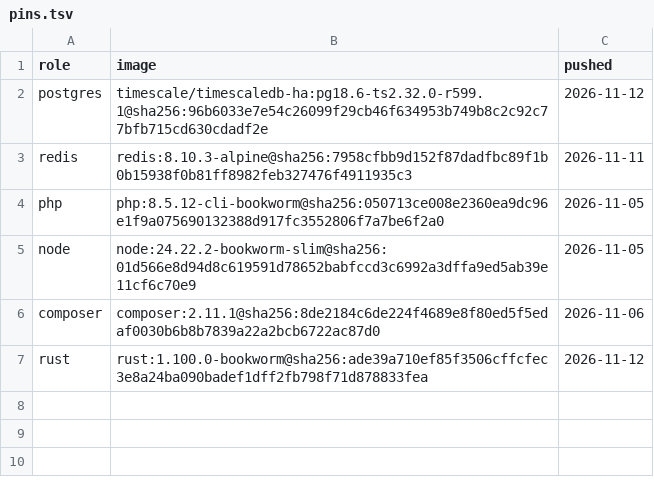
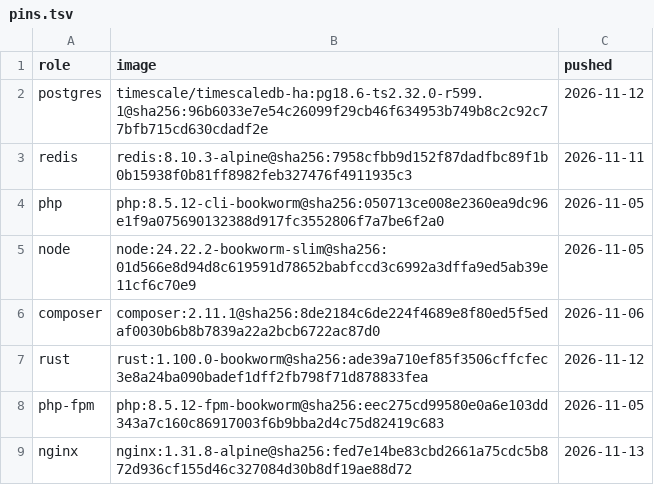
Before and after one commit to Medalink/scarlet-web, a TSV file: docker/pins.tsv, drawn as a sheet; the diff names each change by its address in the sheet, - before the commit and + after, or states it on an @@ line.

Commit message:
Deploy scarletweb.io to one DigitalOcean droplet behind Cloudflare
Adds the code that builds, ships and runs the site: `bin/deploy` builds a commit on medaware, loads the images on the droplet, migrates and starts them, and can roll back. The site is live at https://scarletweb.io. Nothing in the app's pages or API changes; production Horizon runs fewer workers so six decoders cannot fill a 4 GB server.

What changes
- bin/deploy: release, rollback, status, logs, backup, maps, bootstrap (server, DNS, origin certificate, strict TLS, Authenticated Origin Pulls)
- docker/prod.Dockerfile (+ .dockerignore, docker/prod/*): `app` (php-fpm 8.5.12) and `web` (nginx 1.31.8) images; version and release-notes JSON built from the full git history mounted for one step
- docker/pins.tsv: php-fpm and nginx pins, each at least 7 days old
- deploy/: compose.yaml, nginx config with real client IP from Cloudflare ranges, cloud-init, provision.mjs (DigitalOcean), cloudflare.mjs (zone), rollout.sh, backup.sh and its systemd timer
- config/horizon.php production: ingest 6 -> 2 processes, default 4 -> 2
- docs/HOSTING.md: rewritten for this setup (Laravel Cloud options removed); AGENTS.md: Production section

Unchanged on purpose
- .env.example, migrations, routes, models, the flow file (no ring: a lead runs bin/deploy after ship); map art stays out of git and the image, on the droplet at /srv/scarlet-web/maps
- Doors crossed: deploy (deploy/**), docker (docker/**)
- Nothing is stored off-site yet: dumps stay on the droplet and DigitalOcean backups are in the same account

Verification
- Built both images on medaware through fleet slot; ran bin/deploy bootstrap against the real droplet and Cloudflare zone
- Public IPv4 and IPv6 ports 22, 80, 443, 5432, 6379, 9000 and 8081 time out; zone SSL strict, origin pulls on (a direct request without Cloudflare's certificate gets 400)
- /login has no development sign-in; /release-notes shows v0.1.0 notes; 404 and a forced 500 (database stopped) show no trace
- Rate-limit key holds the visitor's address; pg_extension lists timescaledb 2.32.0 and timescaledb_toolkit 1.26.0; Horizon is running
- Restored a pg_dump into a scratch database: 61 tables, 26 continuous aggregates, 15 hypertables
- scripts/deps-age: 277 packages and 8 images at least 7 days old. Pint and PHPStan run in the ship gates; no unit tests (house rule)

```diff
--- a/docker/pins.tsv
+++ b/docker/pins.tsv
+row 8: php-fpm | php:8.5.12-fpm-bookworm@sha256:eec275cd99580e0a6e103dd343a7c160c86917003f6b9bba2d4c75d82419c683 | 2026-11-05
+row 9: nginx | nginx:1.31.8-alpine@sha256:fed7e14be83cbd2661a75cdc5b872d936cf155d46c327084d30b8df19ae88d72 | 2026-11-13
```
Also changed, not shown: 26 other files.
